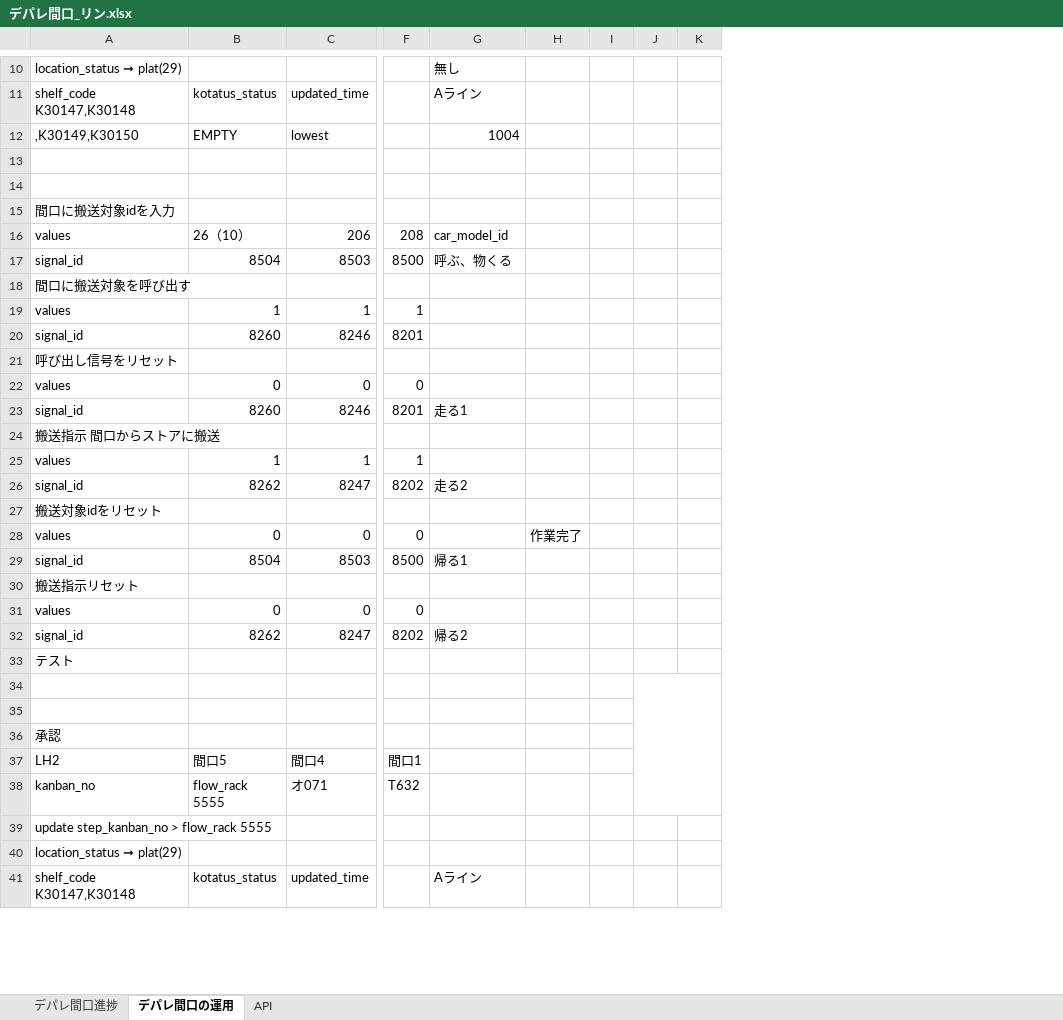
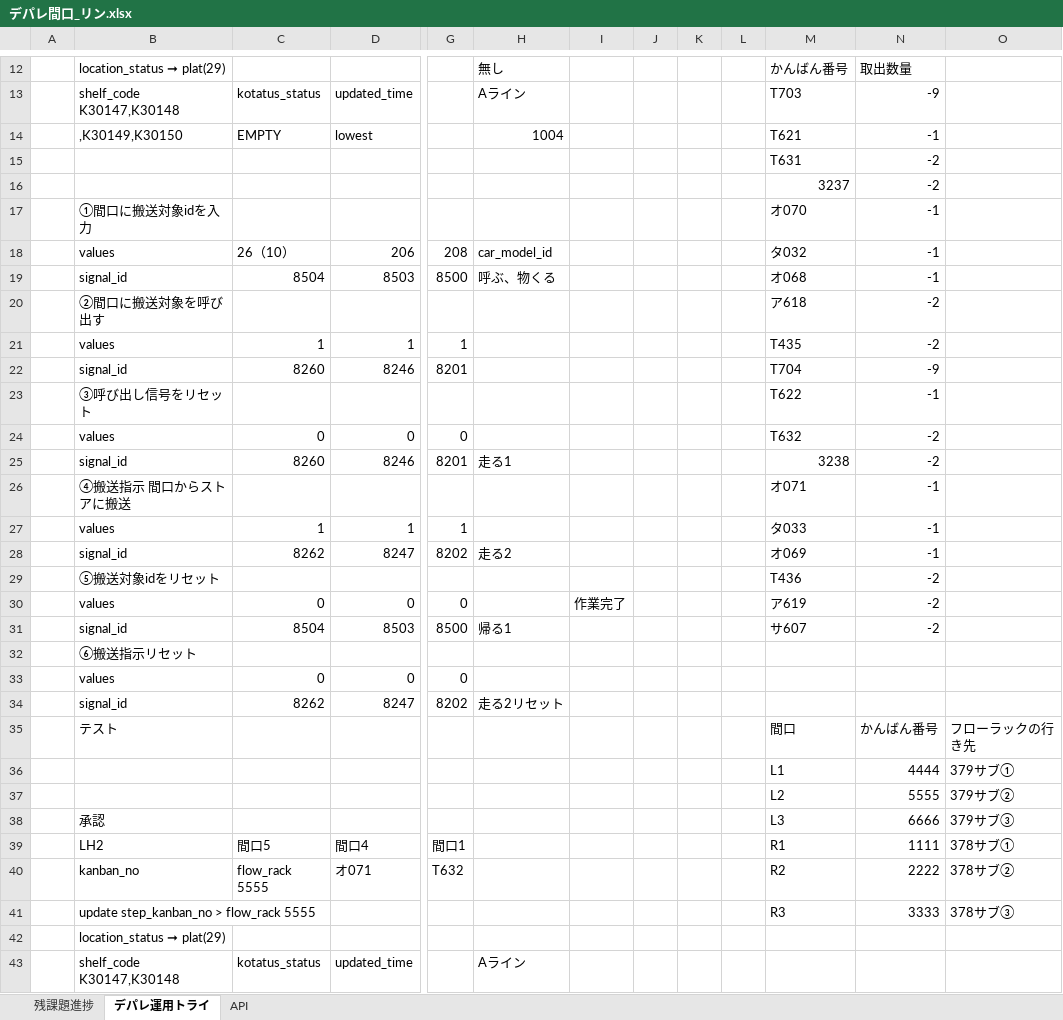
Before and after one commit to lynn-futaba/depare-maguchi, an Excel workbook: testing/デパレ間口_リン.xlsx, sheet デパレ運用トライ, drawn as a sheet; only a part is shown, gaps mark what is left out; values as stored, in another font and other column widths than the file's, no cell formats; removed rows and columns are numbered as before the commit, all else as after; rows hold the shown columns only; the diff covers the shown part only; the diff names each change by its address in the sheet, - before the commit and + after, or states it on an @@ line.

```diff
--- a/testing/デパレ間口_リン.xlsx (sheet デパレ運用トライ)
+++ b/testing/デパレ間口_リン.xlsx (sheet デパレ運用トライ)
-sheet tab: デパレ間口進捗
+sheet tab: 残課題進捗
-sheet tab: デパレ間口の運用
+sheet tab: デパレ運用トライ
+column A, empty
+column M, rows 12-41: かんばん番号 | T703 | T621 | T631 | 3237 | オ070 | タ032 | オ068 | ア618 | T435 | T704 | T622 | T632 | 3238 | オ071 | タ033 | オ069 | T436 | ア619 | サ607 |  |  |  | 間口 | L1 | L2 | L3 | R1 | R2 | R3
+column N, rows 12-41: 取出数量 | -9 | -1 | -2 | -2 | -1 | -1 | -1 | -2 | -2 | -9 | -1 | -2 | -2 | -1 | -1 | -1 | -2 | -2 | -2 |  |  |  | かんばん番号 | 4444 | 5555 | 6666 | 1111 | 2222 | 3333
+column O, rows 35-41: フローラックの行き先 | 379サブ① | 379サブ② | 379サブ③ | 378サブ① | 378サブ② | 378サブ③
-row 15: (empty)
+row 15:  |  |  |  |  |  |  |  |  |  | T631 | -2
-row 16: (empty)
+row 16:  |  |  |  |  |  |  |  |  |  | 3237 | -2
-B17: 間口に搬送対象idを入力
+B17: ①間口に搬送対象idを入力
-B20: 間口に搬送対象を呼び出す
+B20: ②間口に搬送対象を呼び出す
-B23: 呼び出し信号をリセット
+B23: ③呼び出し信号をリセット
-B26: 搬送指示 間口からストアに搬送
+B26: ④搬送指示 間口からストアに搬送
-B29: 搬送対象idをリセット
+B29: ⑤搬送対象idをリセット
-B32: 搬送指示リセット
+B32: ⑥搬送指示リセット
-H34: 帰る2
+H34: 走る2リセット
-J34:K38 merged
-row 36: (empty)
+row 36:  |  |  |  |  |  |  |  |  |  | L1 | 4444 | 379サブ①
-row 37: (empty)
+row 37:  |  |  |  |  |  |  |  |  |  | L2 | 5555 | 379サブ②
+B41:C41 merged
```
Also changed, not shown: 2 added rows, 27 removed rows, 13 edited cells and merged cells elsewhere in this sheet, sheet API, cell formats, 20 other files.
